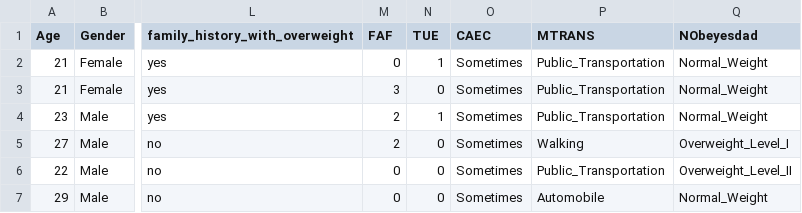
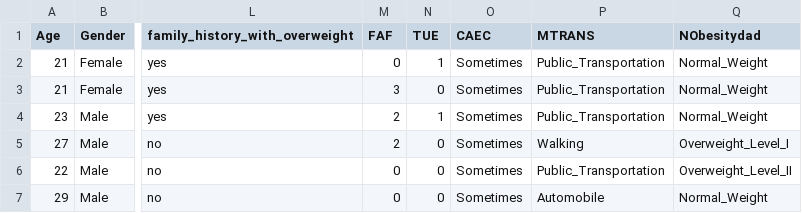
Before and after one commit to winamunada/streamlit-obesity-predictor, a CSV file: ObesityDataSet_raw_and_data_sinthetic.csv, drawn as a sheet; only a part is shown, gaps mark what is left out; the diff names each change by its address in the sheet, - before the commit and + after, or states it on an @@ line.

Commit message:
Update ObesityDataSet_raw_and_data_sinthetic.csv

```diff
--- a/ObesityDataSet_raw_and_data_sinthetic.csv
+++ b/ObesityDataSet_raw_and_data_sinthetic.csv
-Q1: NObeyesdad
+Q1: NObesitydad
```
